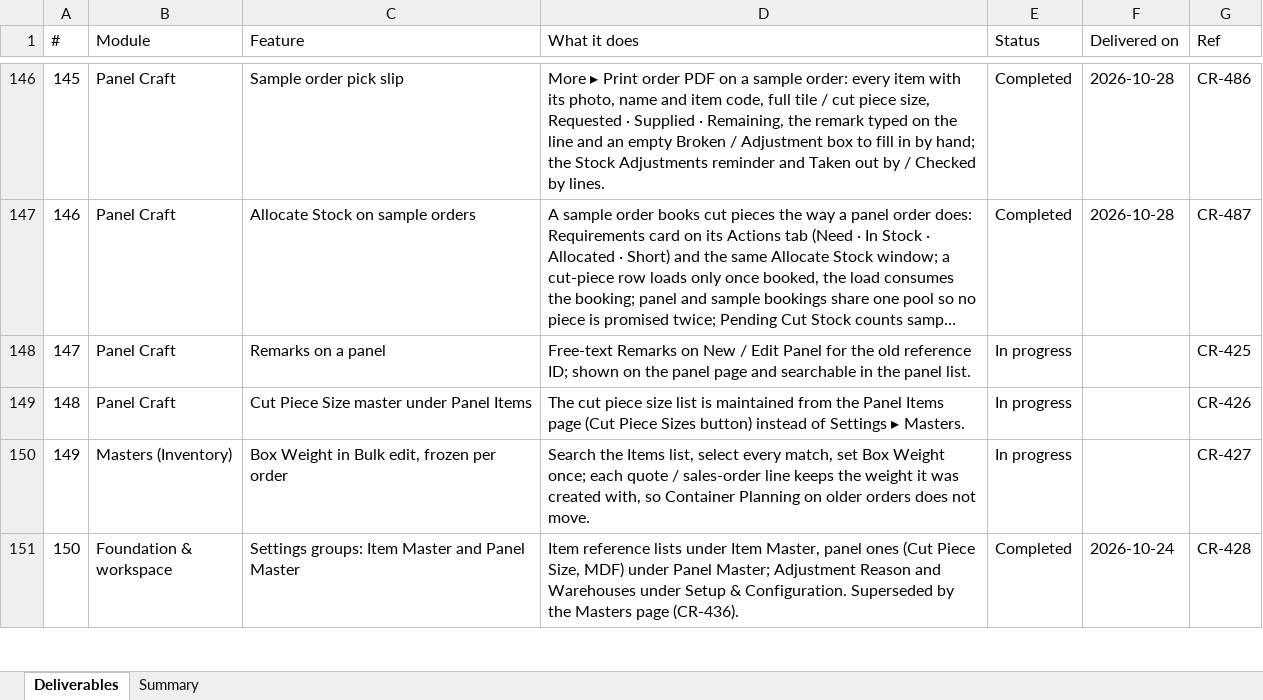
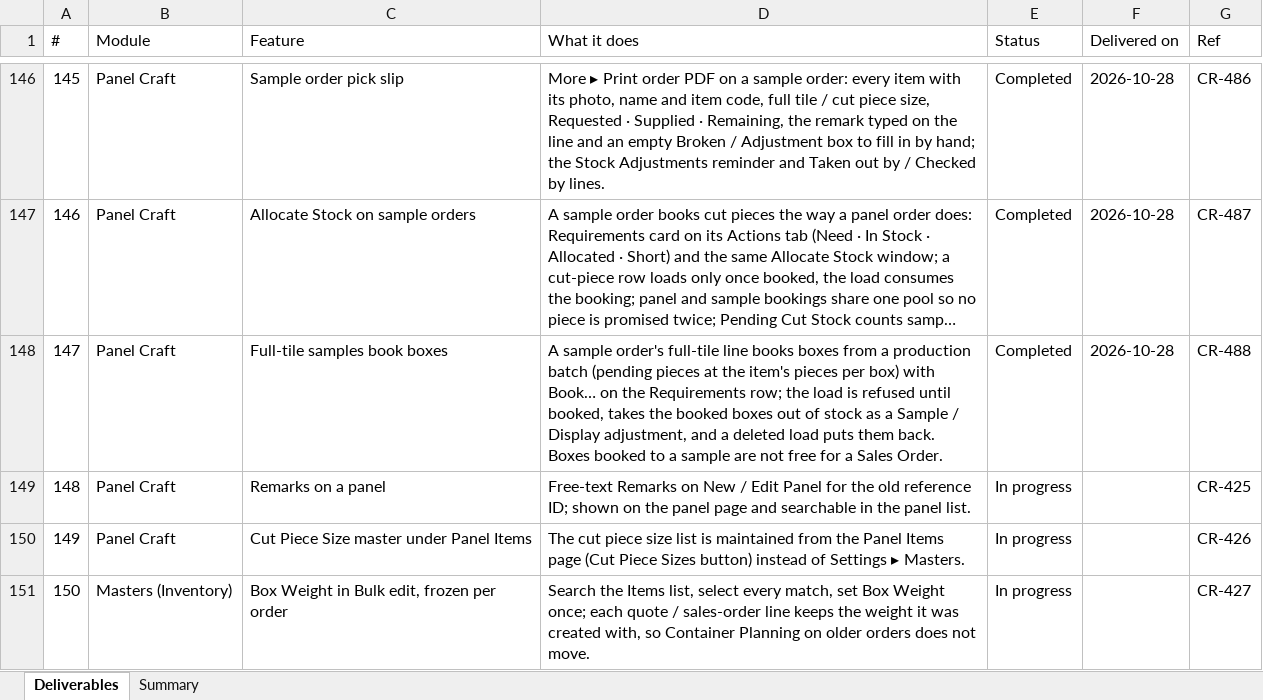
Before and after one commit to dscrest/boffo-granito-latest, an Excel workbook: docs/BOFFO-DELIVERABLES.xlsx, sheet Deliverables, drawn as a sheet; only a part is shown, gaps mark what is left out; the shorter side is filled out with more unchanged rows; long unchanged cells end in …; values as stored, in another font and other column widths than the file's, no borders; addresses are those after the commit; the diff names each change by its address in the sheet, - before the commit and + after, or states it on an @@ line.

```diff
--- a/docs/BOFFO-DELIVERABLES.xlsx (sheet Deliverables)
+++ b/docs/BOFFO-DELIVERABLES.xlsx (sheet Deliverables)
+row 148: 147 | Panel Craft | Full-tile samples book boxes | A sample order's full-tile line books boxes from a production batch (pending pieces at the item's pieces per box) with Book… on the Requirements row; the load is refused until booked, takes the booked boxes out of stock as a Sample / Display adjustment, and a deleted load puts them back. Boxes booked to a sample are not free for a Sales Order. | Completed | 2026-10-28 | CR-488
@@ column A (#) renumbered from row 149 down @@
```
Also changed, not shown: 20 other files.
